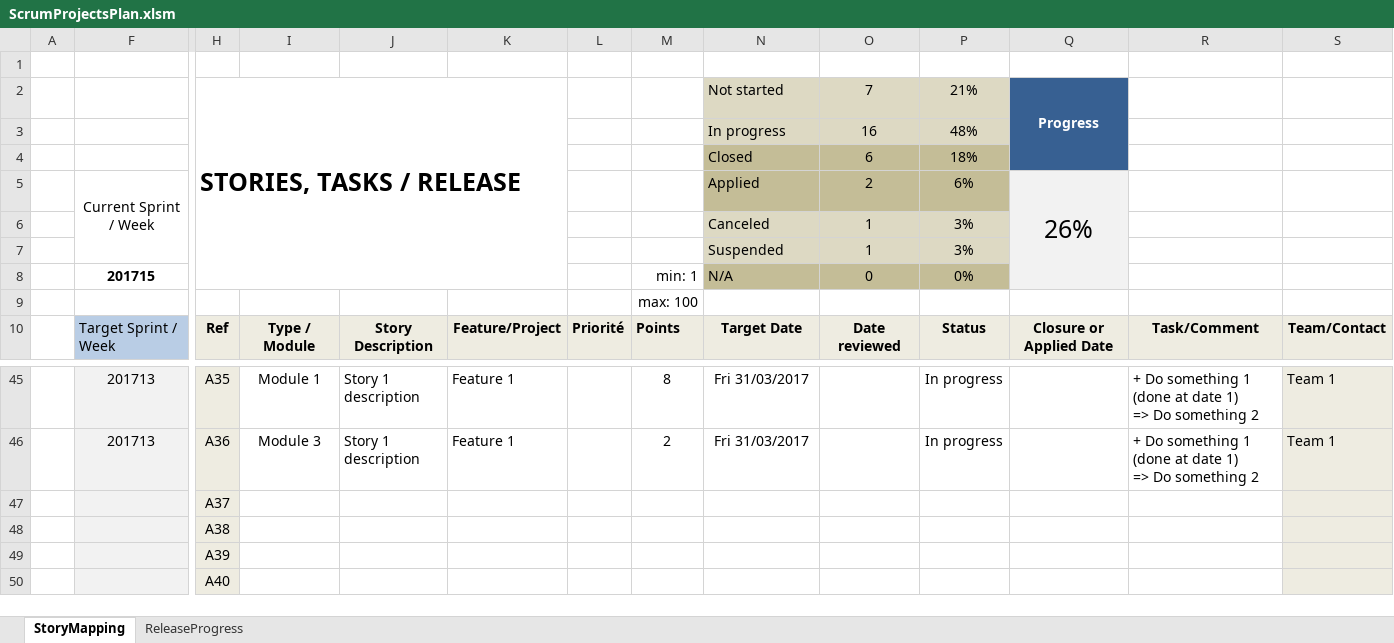
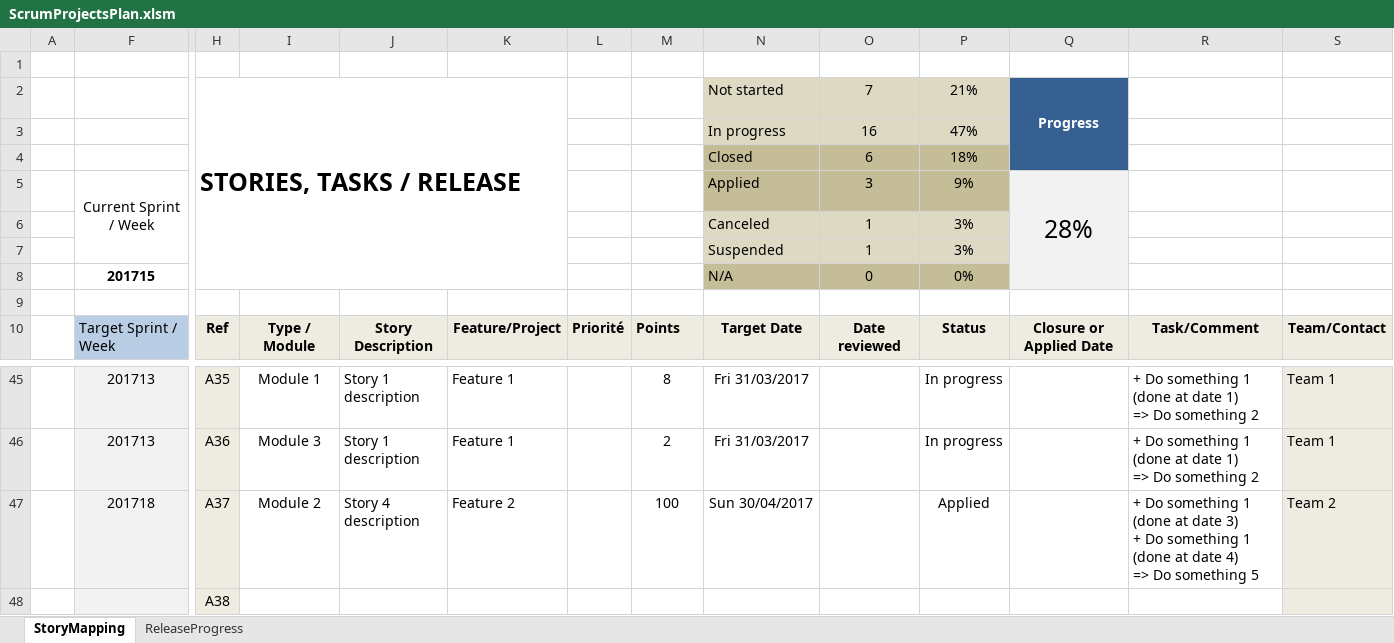
Before and after one commit to h3afif/ScrumProjectsPlan, an Excel workbook: ScrumProjectsPlan.xlsm, sheet StoryMapping, drawn as a sheet; only a part is shown, gaps mark what is left out; the shorter side is filled out with more unchanged rows; values as stored, in another font and other column widths than the file's, no borders; charts and pictures and conditional formats not drawn; removed rows and columns are numbered as before the commit, all else as after; rows hold the shown columns only; ↵ is a line break in a cell; the diff names each change by its address in the sheet, - before the commit and + after, or states it on an @@ line.

Commit message:
ScrumProjectsPlan V0.1.2
New feature in version V0.1.2:
- Add new functionality to snapshot a workbook in external file without VBA codes (useful for sharing state)
- Add button in Setting sheet to permit disabling workbook/sheets protection
- Add button in Setting sheet to let cells copy/paste (becarful, the psating should not be inside the data sheet to avoid any conditional formatting issue)

```diff
--- a/ScrumProjectsPlan.xlsm (sheet StoryMapping)
+++ b/ScrumProjectsPlan.xlsm (sheet StoryMapping)
-P3: 48%
+P3: 47%
-row 5:  | Current Sprint / Week |  |  |  |  |  |  | Applied | 2 | 6% | 26%
+row 5:  | Current Sprint / Week |  |  |  |  |  |  | Applied | 3 | 9% | 28%
-M8: min: 1
+M8: (empty)
-M9: max: 100
+M9: (empty)
-row 47:  |  | A37
+row 47:  | 201718 | A37 | Module 2 | Story 4 description | Feature 2 |  | 100 | Sun 30/04/2017 |  | Applied |  | + Do something 1 (done at date 3) ↵ + Do something 1 (done at date 4) ↵ => Do something 5 | Team 2
```
Also changed, not shown: sheet ReleaseProgress, charts or pictures.
